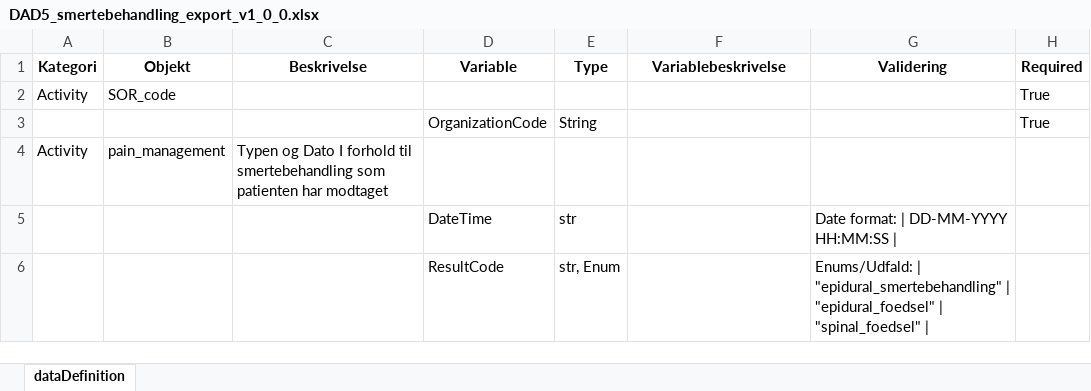
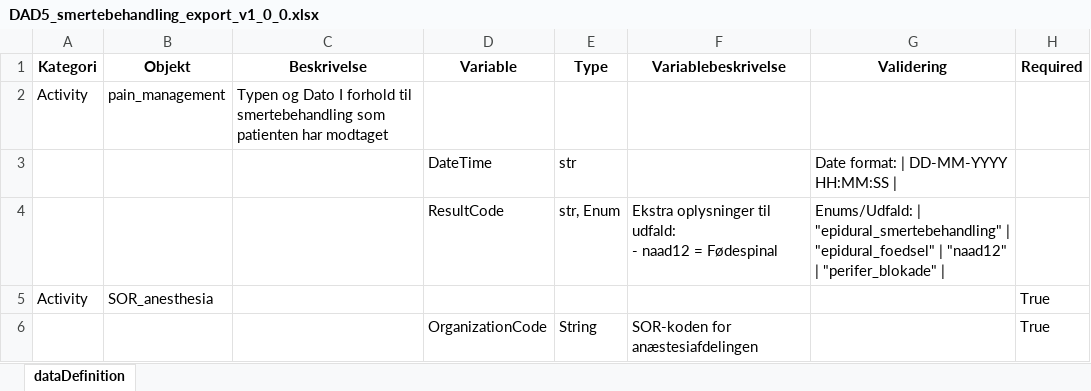
Before and after one commit to SUNDKdk/SundK.afdDI.Webservice.DAD5.PainTreatment, an Excel workbook: DAD5_smertebehandling_export_v1_0_0.xlsx, sheet dataDefinition, drawn as a sheet; values as stored, in another font and other column widths than the file's, no borders; removed rows and columns are numbered as before the commit, all else as after; ↵ is a line break in a cell; the diff names each change by its address in the sheet, - before the commit and + after, or states it on an @@ line.

```diff
--- a/DAD5_smertebehandling_export_v1_0_0.xlsx (sheet dataDefinition)
+++ b/DAD5_smertebehandling_export_v1_0_0.xlsx (sheet dataDefinition)
-row 2: Activity | SOR_code |  |  |  |  |  | True
-row 3:  |  |  | OrganizationCode | String |  |  | True
-F4 (Variablebeskrivelse): (empty)
+F4 (Variablebeskrivelse): Ekstra oplysninger til udfald: ↵ - naad12 = Fødespinal
-G4 (Validering): …"epidural_foedsel" | "spinal_foedsel" |
+G4 (Validering): …"epidural_foedsel" | "naad12" | "perifer_blokade" |
+row 5: Activity | SOR_anesthesia |  |  |  |  |  | True
+row 6:  |  |  | OrganizationCode | String | SOR-koden for anæstesiafdelingen |  | True
```
Also changed, not shown: 3 other files.
